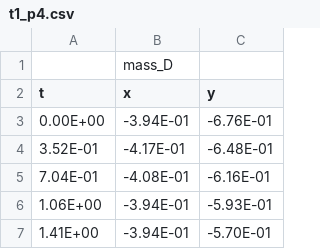
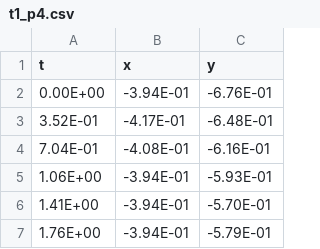
Before and after one commit to cdfricke/physics-5700, a CSV file: data/millikan_data/drop_data_csv/t1_p4.csv, drawn as a sheet; only a part is shown; the shorter side is filled out with more unchanged rows; the diff names each change by its address in the sheet, - before the commit and + after, or states it on an @@ line.

```diff
--- a/data/millikan_data/drop_data_csv/t1_p4.csv
+++ b/data/millikan_data/drop_data_csv/t1_p4.csv
-row 1:  | mass_D
```
Also changed, not shown: data/millikan_data/drop_data_csv/t1_p2.csv, data/millikan_data/drop_data_csv/t1_p3.csv, 12 other files.
